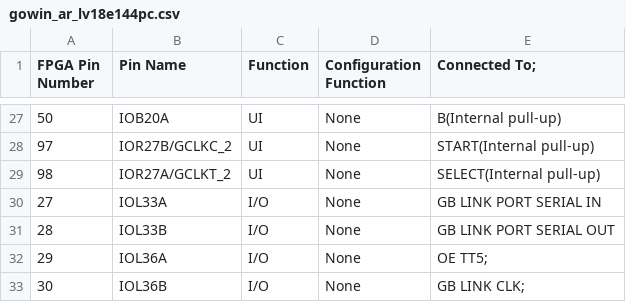
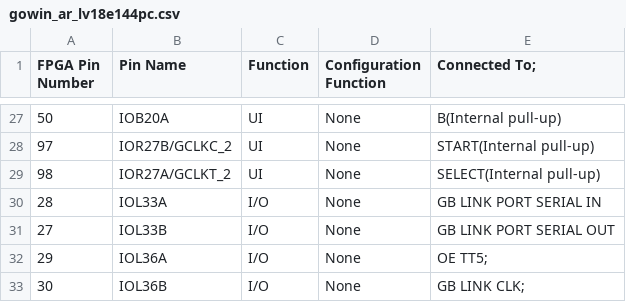
Before and after one commit to JulianaZC03/FPGBC_digital_UN_Jzc, a CSV file: docs/identified_pins/gowin_ar_lv18e144pc.csv, drawn as a sheet; only a part is shown, gaps mark what is left out.

Commit message:
Eliminados algunos archivos que se movieron al repositorio del cartucho, cambiados los pines del serial

```diff
--- a/docs/identified_pins/gowin_ar_lv18e144pc.csv
+++ b/docs/identified_pins/gowin_ar_lv18e144pc.csv
@@ -29,4 +29,4 @@ FPGA Pin Number, Pin Name,Function,Configuration Function, Connected To;
 98,IOR27A/GCLKT_2,UI,None,SELECT(Internal pull-up)
-27,IOL33A,I/O,None,GB LINK PORT SERIAL IN
-28,IOL33B,I/O,None,GB LINK PORT SERIAL OUT
+28,IOL33A,I/O,None,GB LINK PORT SERIAL IN
+27,IOL33B,I/O,None,GB LINK PORT SERIAL OUT
 29,IOL36A,I/O,None,OE TT5;
```
Also changed, not shown: 11 other files.
